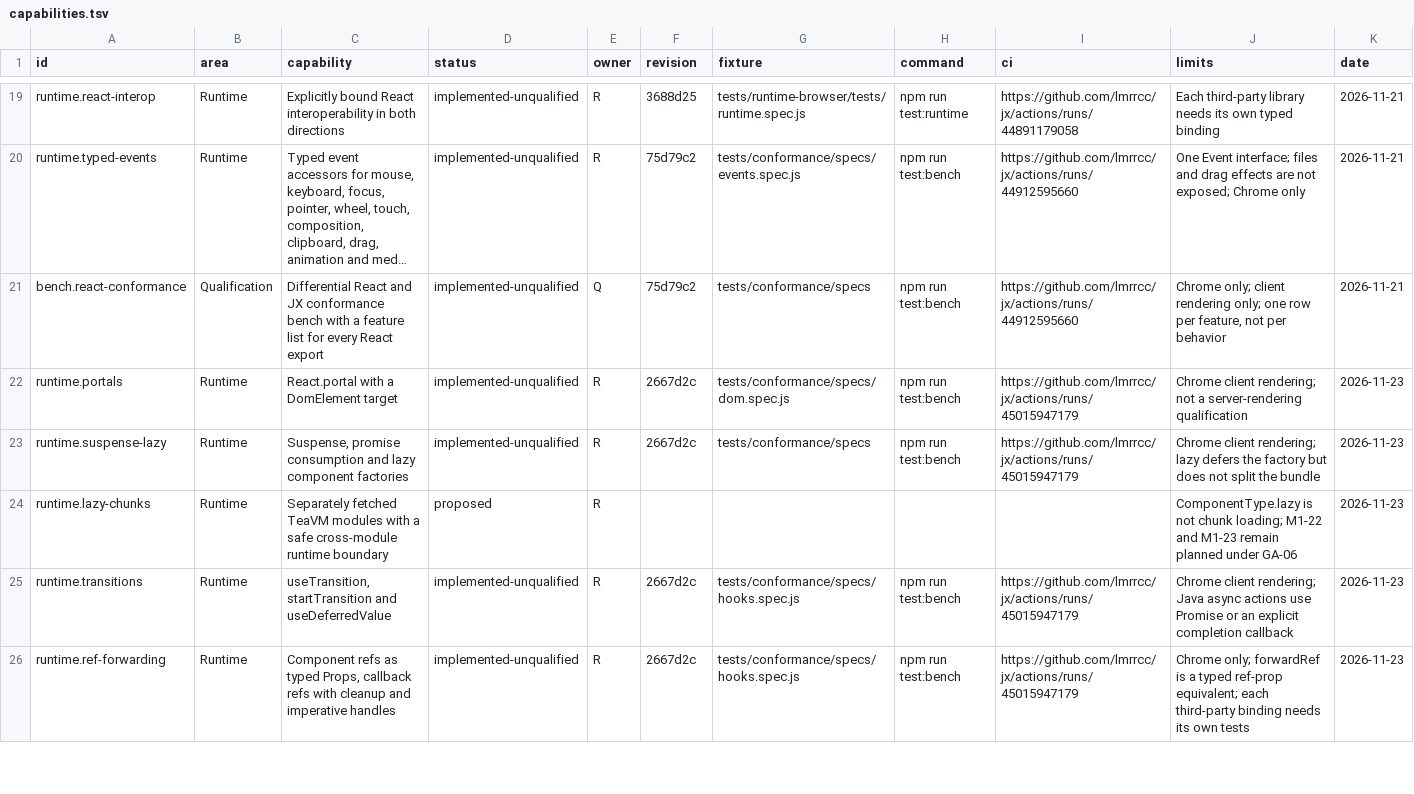
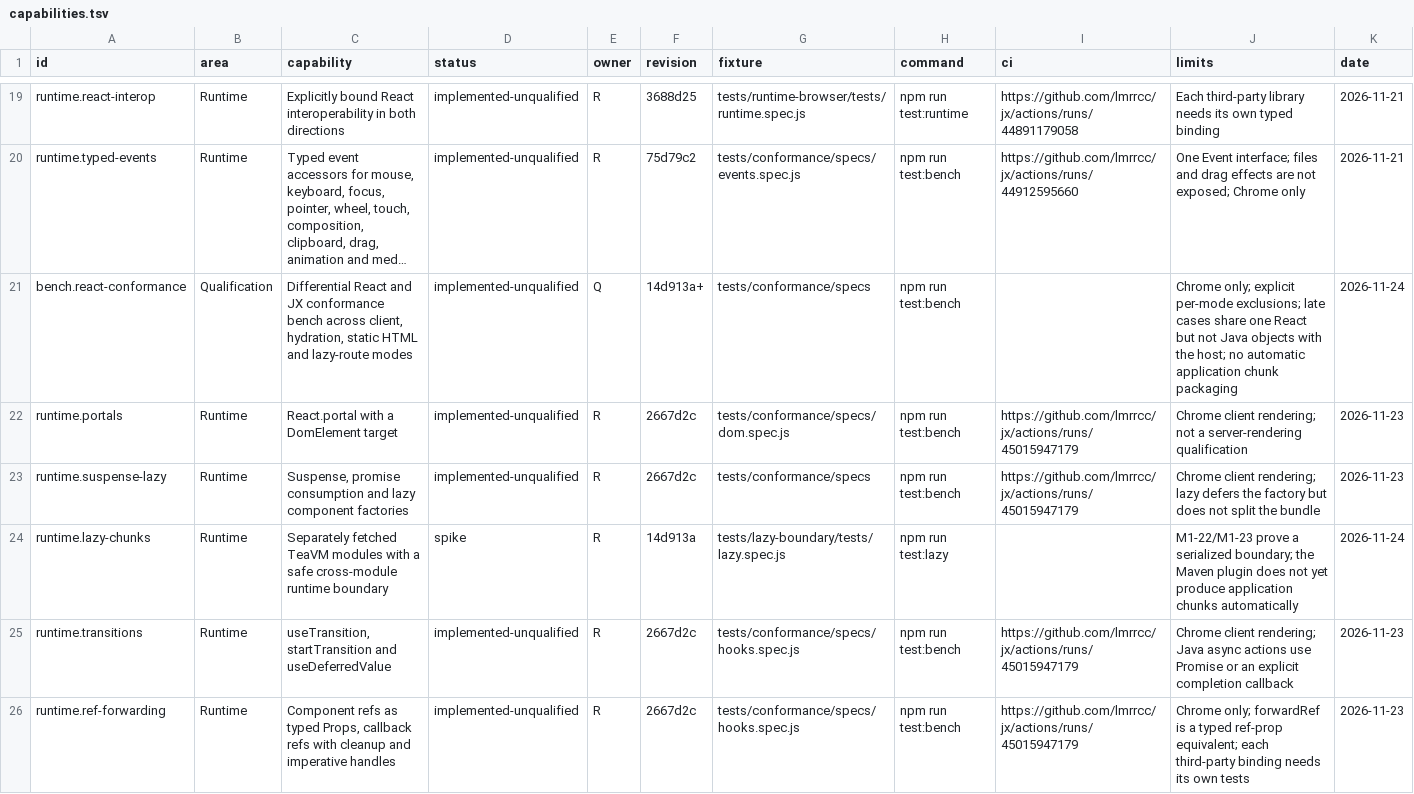
Before and after one commit to lmrrcc/jx, a TSV file: docs/evidence/capabilities.tsv, drawn as a sheet; only a part is shown, gaps mark what is left out; long unchanged cells end in …; the diff names each change by its address in the sheet, - before the commit and + after, or states it on an @@ line.

Commit message:
test: complete R-26 lazy-route conformance matrix

```diff
--- a/docs/evidence/capabilities.tsv
+++ b/docs/evidence/capabilities.tsv
-C21 (capability): …conformance bench with a feature list for every React export
+C21 (capability): …conformance bench across client, hydration, static HTML and lazy-route modes
-F21 (revision): 75d79c2
+F21 (revision): 14d913a+
-I21 (ci): https://github.com/lmrrcc/jx/actions/runs/44912595660
+I21 (ci): (empty)
-J21 (limits): Chrome only; client rendering only; one row per feature, not per behavior
+J21 (limits): Chrome only; explicit per-mode exclusions; late cases share one React but not Java objects with the host; no automatic application chunk packaging
-K21 (date): 2026-11-21
+K21 (date): 2026-11-24
-D24 (status): proposed
+D24 (status): spike
-F24 (revision): (empty)
+F24 (revision): 14d913a
-G24 (fixture): (empty)
+G24 (fixture): tests/lazy-boundary/tests/lazy.spec.js
-H24 (command): (empty)
+H24 (command): npm run test:lazy
-J24 (limits): ComponentType.lazy is not chunk loading; M1-22 and M1-23 remain planned under GA-06
+J24 (limits): M1-22/M1-23 prove a serialized boundary; the Maven plugin does not yet produce application chunks automatically
-K24 (date): 2026-11-23
+K24 (date): 2026-11-24
```
Also changed, not shown: 29 other files.
